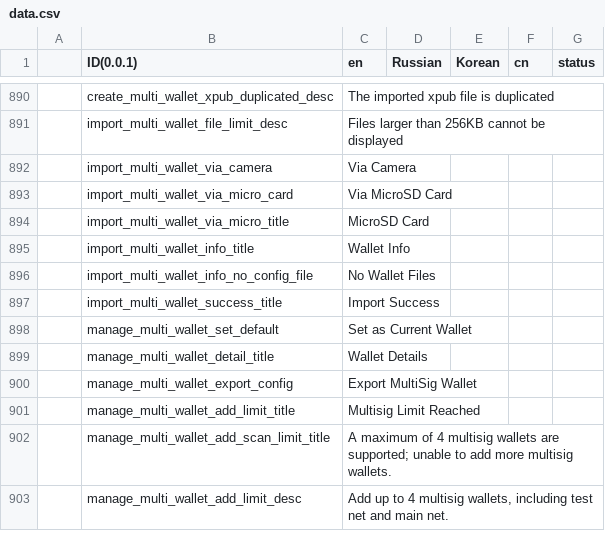
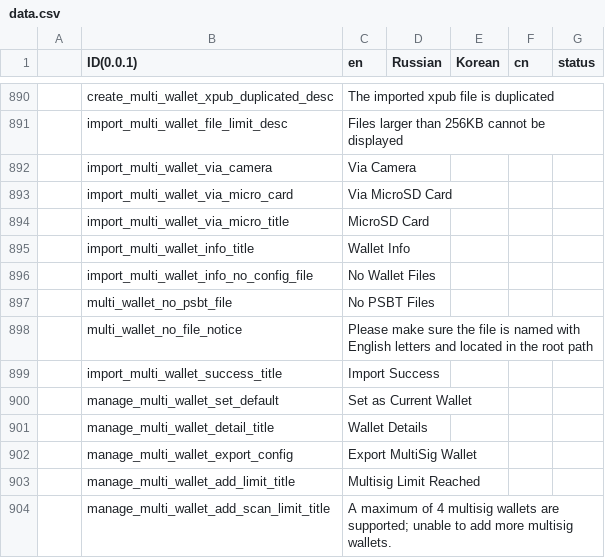
Before and after one commit to KeystoneHQ/keystone3-firmware, a CSV file: src/ui/lv_i18n/data.csv, drawn as a sheet; only a part is shown, gaps mark what is left out; the shorter side is filled out with more unchanged rows; the diff names each change by its address in the sheet, - before the commit and + after, or states it on an @@ line.

Commit message:
add no file notice

```diff
--- a/src/ui/lv_i18n/data.csv
+++ b/src/ui/lv_i18n/data.csv
+row 897:  | multi_wallet_no_psbt_file | No PSBT Files
+row 898:  | multi_wallet_no_file_notice | Please make sure the file is named with English letters and located in the root path
```
Also changed, not shown: 6 other files.
